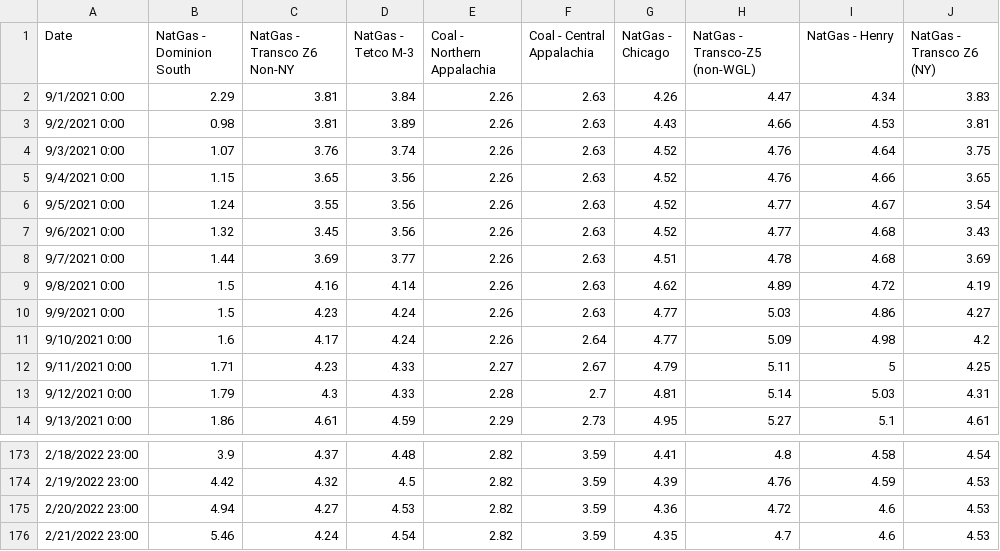
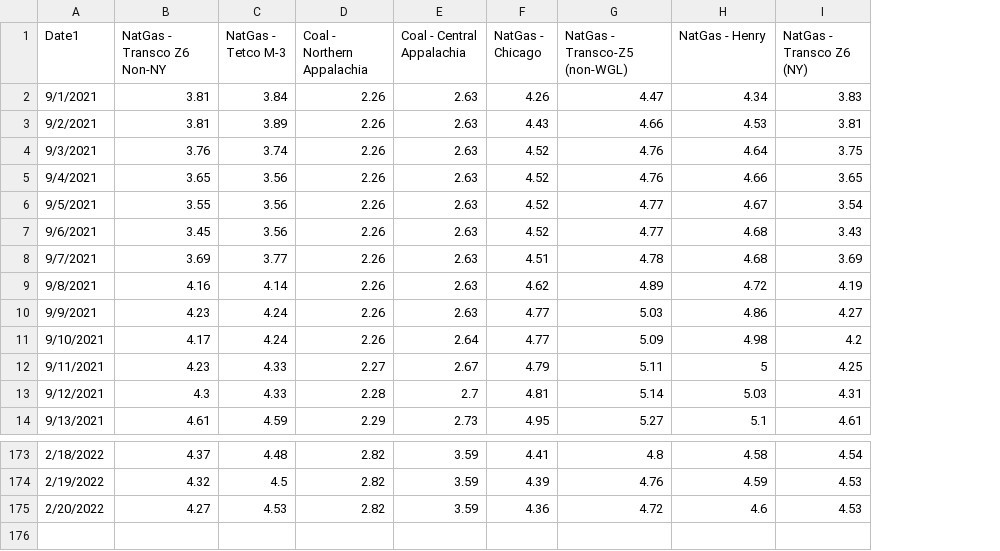
Before and after one commit to luis-vizcaya-vr/Imports, a CSV file: NATGAS-DATA.csv, drawn as a sheet; only a part is shown, gaps mark what is left out; removed rows and columns are numbered as before the commit, all else as after; the diff names each change by its address in the sheet, - before the commit and + after, or states it on an @@ line.

Commit message:
INCLUDING NATGAS FORECAST

```diff
--- a/NATGAS-DATA.csv
+++ b/NATGAS-DATA.csv
-column A (Date), rows 2-14: 9/1/2021 0:00 | 9/2/2021 0:00 | 9/3/2021 0:00 | 9/4/2021 0:00 | 9/5/2021 0:00 | 9/6/2021 0:00 | 9/7/2021 0:00 | 9/8/2021 0:00 | 9/9/2021 0:00 | 9/10/2021 0:00 | 9/11/2021 0:00 | 9/12/2021 0:00 | 9/13/2021 0:00; rows 173-175: 2/18/2022 23:00 | 2/19/2022 23:00 | 2/20/2022 23:00
-column B (NatGas - Dominion South), rows 2-14: 2.29 | 0.98 | 1.07 | 1.15 | 1.24 | 1.32 | 1.44 | 1.5 | 1.5 | 1.6 | 1.71 | 1.79 | 1.86; rows 173-175: 3.9 | 4.42 | 4.94
+column A (Date1), rows 2-14: 9/1/2021 | 9/2/2021 | 9/3/2021 | 9/4/2021 | 9/5/2021 | 9/6/2021 | 9/7/2021 | 9/8/2021 | 9/9/2021 | 9/10/2021 | 9/11/2021 | 9/12/2021 | 9/13/2021; rows 173-175: 2/18/2022 | 2/19/2022 | 2/20/2022
-row 176: 2/21/2022 23:00 | 5.46 | 4.24 | 4.54 | 2.82 | 3.59 | 4.35 | 4.7 | 4.6 | 4.53
```
Also changed, not shown: 7 other files.
